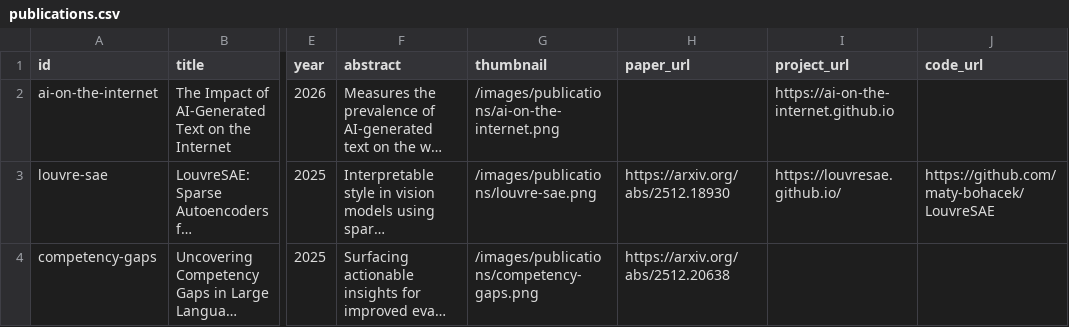
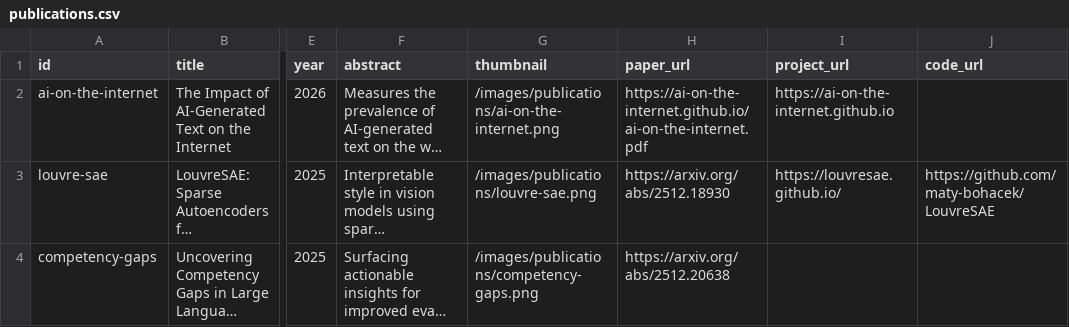
Before and after one commit to maty-bohacek/maty-bohacek.github.io, a CSV file: data/publications.csv, drawn as a sheet; only a part is shown, gaps mark what is left out; long unchanged cells end in …; the diff names each change by its address in the sheet, - before the commit and + after, or states it on an @@ line.

Commit message:
add paper

```diff
--- a/data/publications.csv
+++ b/data/publications.csv
-H2 (paper_url): (empty)
+H2 (paper_url): https://ai-on-the-internet.github.io/ai-on-the-internet.pdf
```
